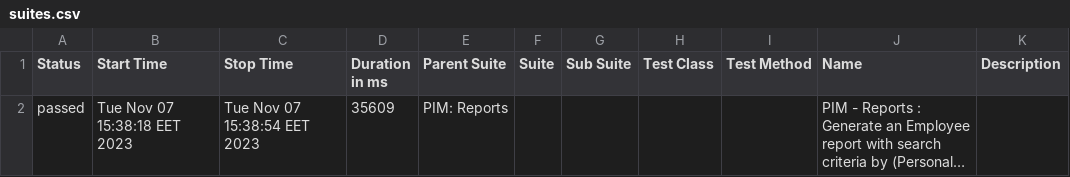
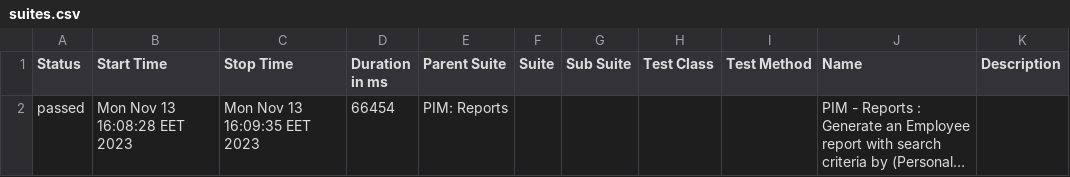
Before and after one commit to aya-thafer2/Automation-E2E-Final-Task, a CSV file: Task Reports/Phase1/Phase1-Report/data/suites.csv, drawn as a sheet; long unchanged cells end in …; the diff names each change by its address in the sheet, - before the commit and + after, or states it on an @@ line.

Commit message:
Add Test Video and Report

```diff
--- a/Task Reports/Phase1/Phase1-Report/data/suites.csv
+++ b/Task Reports/Phase1/Phase1-Report/data/suites.csv
-B2 (Start Time): Tue Nov 07 15:38:18 EET 2023
+B2 (Start Time): Mon Nov 13 16:08:28 EET 2023
-C2 (Stop Time): Tue Nov 07 15:38:54 EET 2023
+C2 (Stop Time): Mon Nov 13 16:09:35 EET 2023
-D2 (Duration in ms): 35609
+D2 (Duration in ms): 66454
```
Also changed, not shown: 49 other files.
